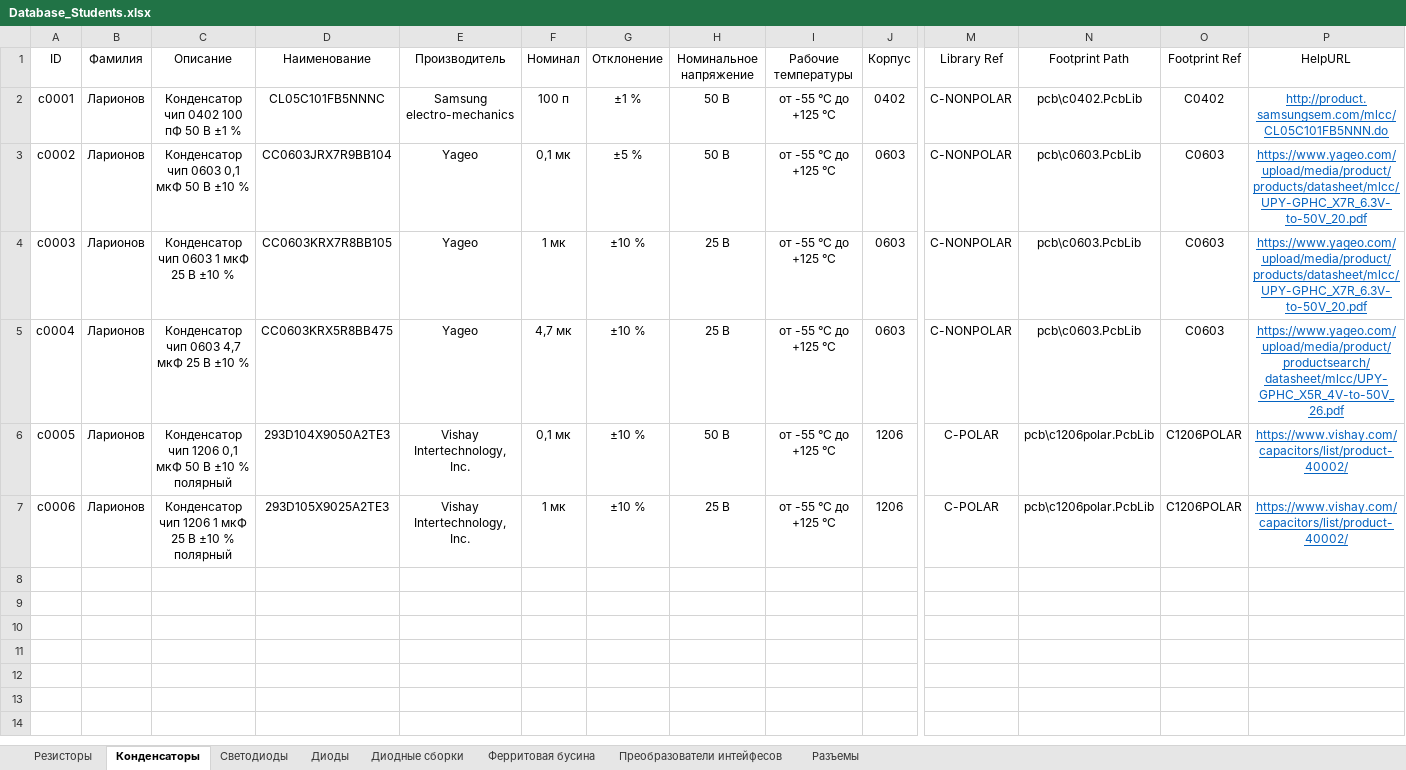
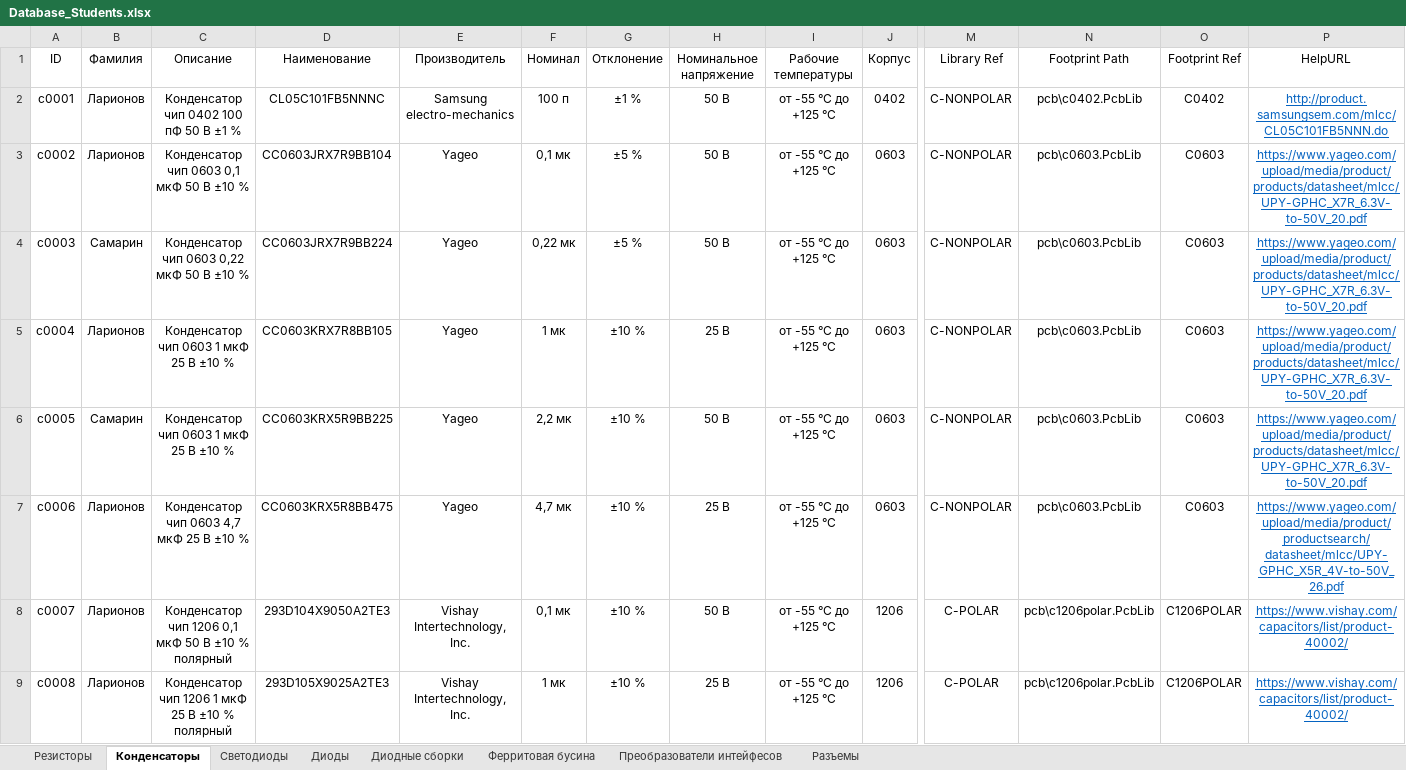
Before and after one commit to TonyCooT/Altium_BEng, an Excel workbook: library/Database_Students.xlsx, sheet Конденсаторы, drawn as a sheet; only a part is shown, gaps mark what is left out; values as stored, in another font and other column widths than the file's, no borders; addresses are those after the commit; rows hold the shown columns only; the diff names each change by its address in the sheet, - before the commit and + after, or states it on an @@ line.

Commit message:
Добавил конденсаторы, резисторы, разъем, бусину

```diff
--- a/library/Database_Students.xlsx (sheet Конденсаторы)
+++ b/library/Database_Students.xlsx (sheet Конденсаторы)
-B4 (Фамилия): Ларионов
+B4 (Фамилия): Самарин
-C4 (Описание): Конденсатор чип 0603 1 мкФ 25 В ±10 %
+C4 (Описание): Конденсатор чип 0603 0,22 мкФ 50 В ±10 %
-D4 (Наименование): CC0603KRX7R8BB105
+D4 (Наименование): CC0603JRX7R9BB224
-F4 (Номинал): 1 мк
+F4 (Номинал): 0,22 мк
-G4 (Отклонение): ±10 %
+G4 (Отклонение): ±5 %
-H4 (Номинальное напряжение): 25 В
+H4 (Номинальное напряжение): 50 В
-C5 (Описание): Конденсатор чип 0603 4,7 мкФ 25 В ±10 %
+C5 (Описание): Конденсатор чип 0603 1 мкФ 25 В ±10 %
-D5 (Наименование): CC0603KRX5R8BB475
+D5 (Наименование): CC0603KRX7R8BB105
-F5 (Номинал): 4,7 мк
+F5 (Номинал): 1 мк
-P5 (HelpURL): https://www.yageo.com/upload/media/product/productsearch/datasheet/mlcc/UPY-GPHC_X5R_4V-to-50V_26.pdf
+P5 (HelpURL): https://www.yageo.com/upload/media/product/products/datasheet/mlcc/UPY-GPHC_X7R_6.3V-to-50V_20.pdf
+row 6: c0005 | Самарин | Конденсатор чип 0603 1 мкФ 25 В ±10 % | CC0603KRX5R9BB225 | Yageo | 2,2 мк | ±10 % | 50 В | от -55 °С до +125 °С | 0603 | C-NONPOLAR | pcb\c0603.PcbLib | C0603 | https://www.yageo.com/upload/media/product/products/datasheet/mlcc/UPY-GPHC_X7R_6.3V-to-50V_20.pdf
+row 7: c0006 | Ларионов | Конденсатор чип 0603 4,7 мкФ 25 В ±10 % | CC0603KRX5R8BB475 | Yageo | 4,7 мк | ±10 % | 25 В | от -55 °С до +125 °С | 0603 | C-NONPOLAR | pcb\c0603.PcbLib | C0603 | https://www.yageo.com/upload/media/product/productsearch/datasheet/mlcc/UPY-GPHC_X5R_4V-to-50V_26.pdf
-A8 (ID): c0005
+A8 (ID): c0007
-A9 (ID): c0006
+A9 (ID): c0008
```
Also changed, not shown: sheet Резисторы, sheet Ферритовая бусина, sheet Разъемы, 2 other files.
